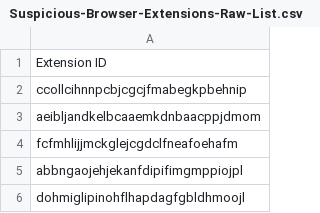
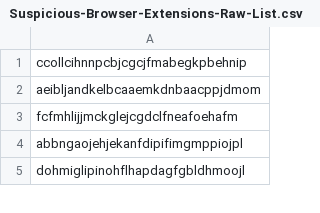
Before and after one commit to leo-fcorreia/threat-hunting, a CSV file: Suspicious-Browser-Extensions-Raw-List.csv, drawn as a sheet; only a part is shown; the diff names each change by its address in the sheet, - before the commit and + after, or states it on an @@ line.

Commit message:
Update Suspicious-Browser-Extensions-Raw-List.csv

```diff
--- a/Suspicious-Browser-Extensions-Raw-List.csv
+++ b/Suspicious-Browser-Extensions-Raw-List.csv
-row 1: Extension ID
```
